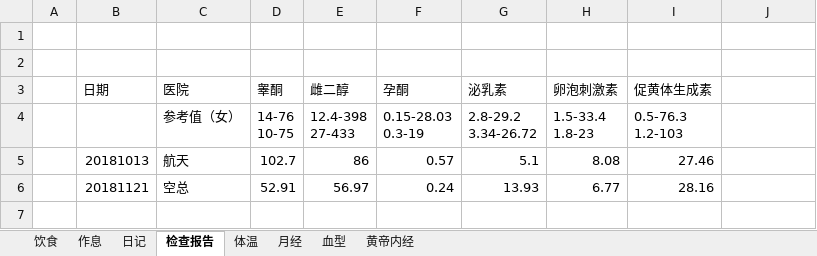
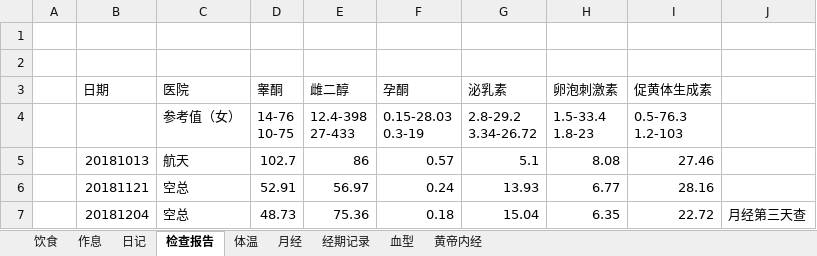
Before and after one commit to ivytry/blog, an Excel workbook: preparate pregnancy.xlsx, sheet 检查报告, drawn as a sheet; values as stored, in another font and other column widths than the file's, no borders; conditional formats not drawn; the diff names each change by its address in the sheet, - before the commit and + after, or states it on an @@ line.

```diff
--- a/preparate pregnancy.xlsx (sheet 检查报告)
+++ b/preparate pregnancy.xlsx (sheet 检查报告)
+sheet tab: 经期记录
+row 7:  | 20181204 | 空总 | 48.73 | 75.36 | 0.18 | 15.04 | 6.35 | 22.72 | 月经第三天查
```
Also changed, not shown: sheet 日记, sheet 体温.
